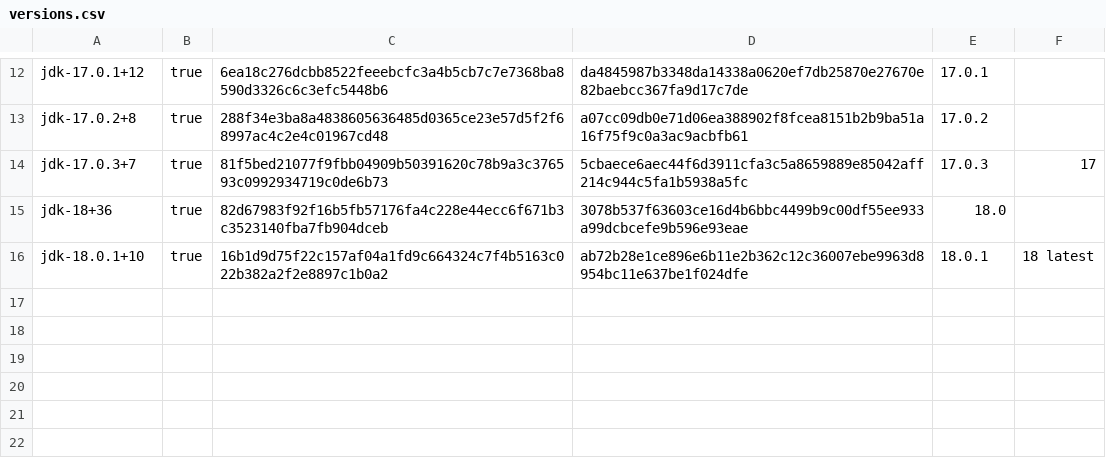
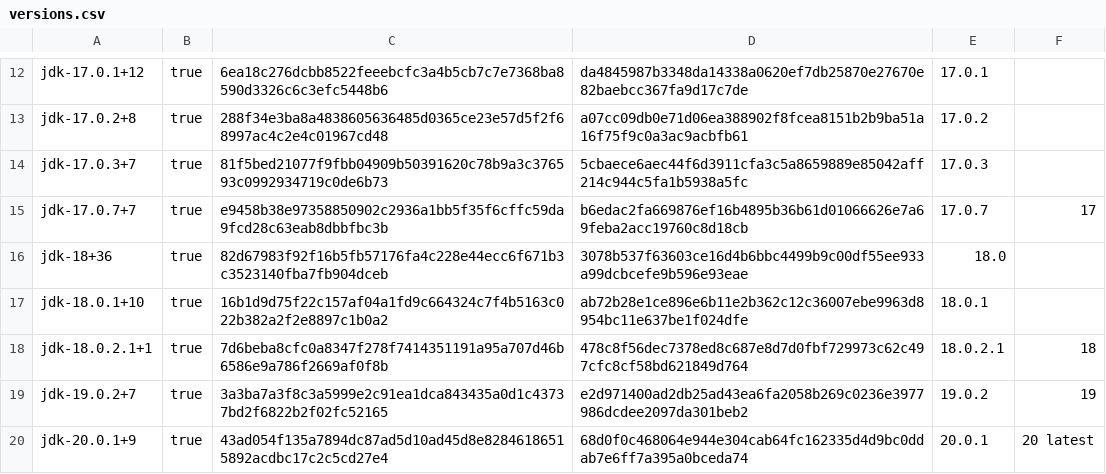
Before and after one commit to jochenwierum/openjdk-minimal-jre, a CSV file: versions.csv, drawn as a sheet; only a part is shown, gaps mark what is left out.

Commit message:
Added java up to 20

```diff
--- a/versions.csv
+++ b/versions.csv
@@ -13,4 +13,8 @@ jdk-17.0.1+12,true,6ea18c276dcbb8522feeebcfc3a4b5cb7c7e7368ba8590d3326c6c3efc544
 jdk-17.0.2+8,true,288f34e3ba8a4838605636485d0365ce23e57d5f2f68997ac4c2e4c01967cd48,a07cc09db0e71d06ea388902f8fcea8151b2b9ba51a16f75f9c0a3ac9acbfb61,17.0.2
-jdk-17.0.3+7,true,81f5bed21077f9fbb04909b50391620c78b9a3c376593c0992934719c0de6b73,5cbaece6aec44f6d3911cfa3c5a8659889e85042aff214c944c5fa1b5938a5fc,17.0.3,17
+jdk-17.0.3+7,true,81f5bed21077f9fbb04909b50391620c78b9a3c376593c0992934719c0de6b73,5cbaece6aec44f6d3911cfa3c5a8659889e85042aff214c944c5fa1b5938a5fc,17.0.3
+jdk-17.0.7+7,true,e9458b38e97358850902c2936a1bb5f35f6cffc59da9fcd28c63eab8dbbfbc3b,b6edac2fa669876ef16b4895b36b61d01066626e7a69feba2acc19760c8d18cb,17.0.7,17
 jdk-18+36,true,82d67983f92f16b5fb57176fa4c228e44ecc6f671b3c3523140fba7fb904dceb,3078b537f63603ce16d4b6bbc4499b9c00df55ee933a99dcbcefe9b596e93eae,18.0
-jdk-18.0.1+10,true,16b1d9d75f22c157af04a1fd9c664324c7f4b5163c022b382a2f2e8897c1b0a2,ab72b28e1ce896e6b11e2b362c12c36007ebe9963d8954bc11e637be1f024dfe,18.0.1,18 latest
+jdk-18.0.1+10,true,16b1d9d75f22c157af04a1fd9c664324c7f4b5163c022b382a2f2e8897c1b0a2,ab72b28e1ce896e6b11e2b362c12c36007ebe9963d8954bc11e637be1f024dfe,18.0.1
+jdk-18.0.2.1+1,true,7d6beba8cfc0a8347f278f7414351191a95a707d46b6586e9a786f2669af0f8b,478c8f56dec7378ed8c687e8d7d0fbf729973c62c497cfc8cf58bd621849d764,18.0.2.1,18
+jdk-19.0.2+7,true,3a3ba7a3f8c3a5999e2c91ea1dca843435a0d1c43737bd2f6822b2f02fc52165,e2d971400ad2db25ad43ea6fa2058b269c0236e3977986dcdee2097da301beb2,19.0.2,19
+jdk-20.0.1+9,true,43ad054f135a7894dc87ad5d10ad45d8e82846186515892acdbc17c2c5cd27e4,68d0f0c468064e944e304cab64fc162335d4d9bc0ddab7e6ff7a395a0bceda74,20.0.1,20 latest
```
